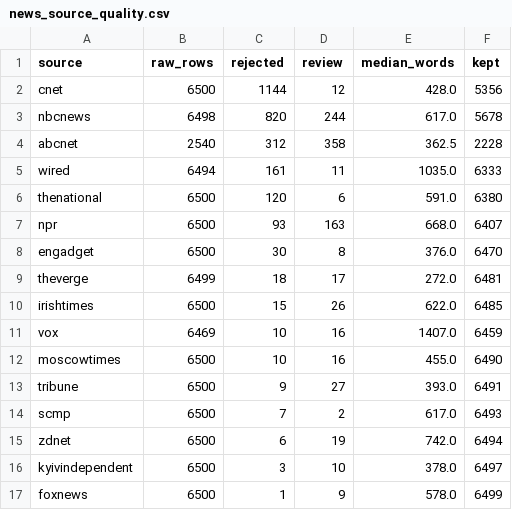
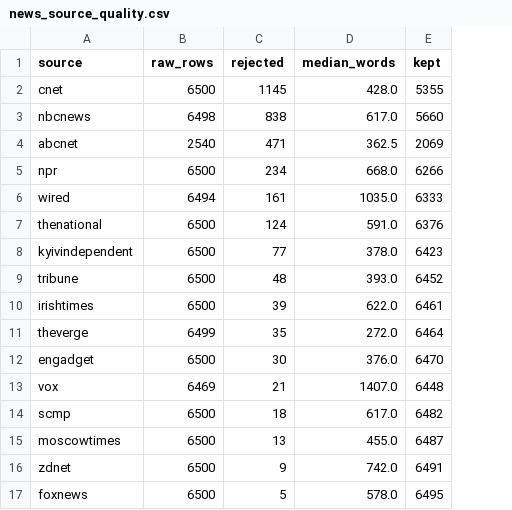
Before and after one commit to shoaibmhr/Pre2-Shoaib-Nawaz, a CSV file: Task-2-Preprocessing/output/news_source_quality.csv, drawn as a sheet; removed rows and columns are numbered as before the commit, all else as after; the diff names each change by its address in the sheet, - before the commit and + after, or states it on an @@ line.

Commit message:
task 2: fully clean data, validation 0 warnings

```diff
--- a/Task-2-Preprocessing/output/news_source_quality.csv
+++ b/Task-2-Preprocessing/output/news_source_quality.csv
-column D (review), rows 2-6: 12 | 244 | 358 | 11 | 6; row 8: 8; row 11: 16; rows 14-15: 2 | 19; row 17: 9
-C2 (rejected): 1144
+C2 (rejected): 1145
-E2 (kept): 5356
+E2 (kept): 5355
-C3 (rejected): 820
+C3 (rejected): 838
-E3 (kept): 5678
+E3 (kept): 5660
-C4 (rejected): 312
+C4 (rejected): 471
-E4 (kept): 2228
+E4 (kept): 2069
+row 5: npr | 6500 | 234 | 668.0 | 6266
-C7 (rejected): 120
+C7 (rejected): 124
-E7 (kept): 6380
+E7 (kept): 6376
-row 7: npr | 6500 | 93 | 163 | 668.0 | 6407
+row 8: kyivindependent | 6500 | 77 | 378.0 | 6423
+row 9: tribune | 6500 | 48 | 393.0 | 6452
+row 10: irishtimes | 6500 | 39 | 622.0 | 6461
+row 11: theverge | 6499 | 35 | 272.0 | 6464
-row 9: theverge | 6499 | 18 | 17 | 272.0 | 6481
-row 10: irishtimes | 6500 | 15 | 26 | 622.0 | 6485
-C13 (rejected): 10
+C13 (rejected): 21
-E13 (kept): 6459
+E13 (kept): 6448
-row 12: moscowtimes | 6500 | 10 | 16 | 455.0 | 6490
-row 13: tribune | 6500 | 9 | 27 | 393.0 | 6491
-C14 (rejected): 7
+C14 (rejected): 18
-E14 (kept): 6493
+E14 (kept): 6482
+row 15: moscowtimes | 6500 | 13 | 455.0 | 6487
-C16 (rejected): 6
+C16 (rejected): 9
-E16 (kept): 6494
+E16 (kept): 6491
-row 16: kyivindependent | 6500 | 3 | 10 | 378.0 | 6497
-C17 (rejected): 1
+C17 (rejected): 5
-E17 (kept): 6499
+E17 (kept): 6495
```
Also changed, not shown: Task-2-Preprocessing/output/news_quality_report.csv, 9 other files.
